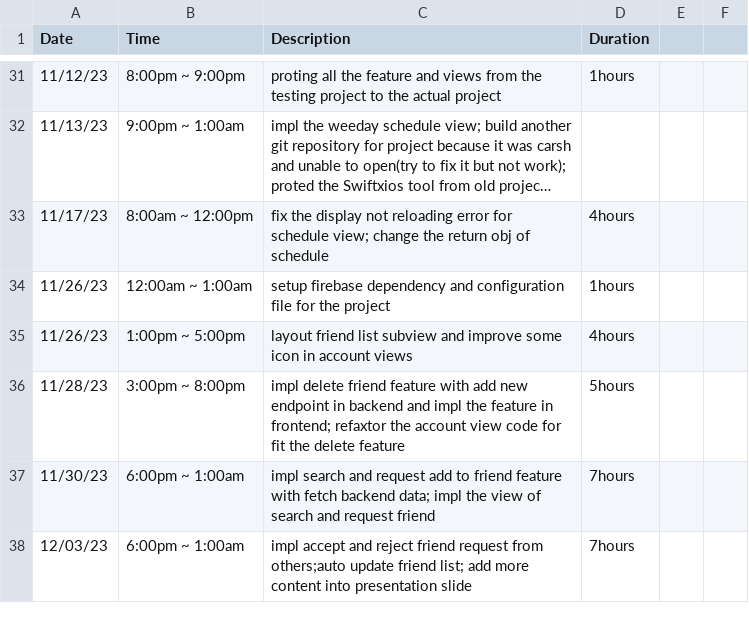
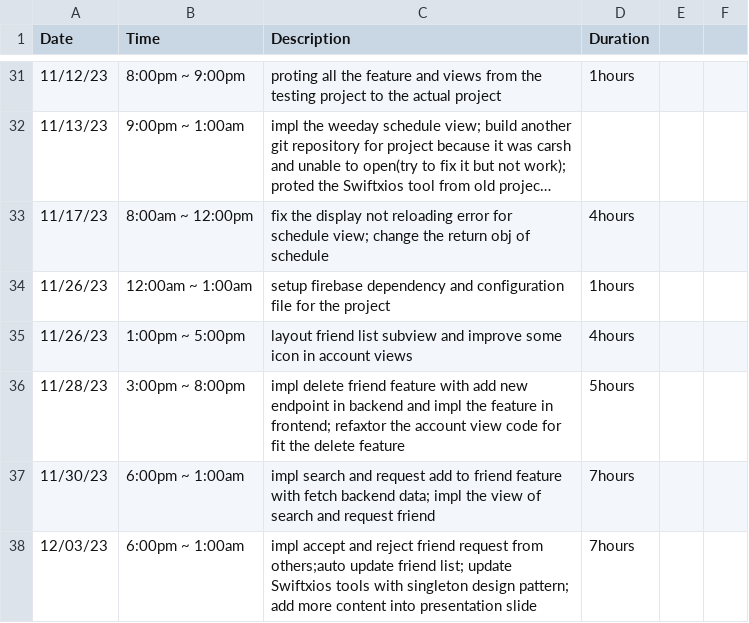
Before and after one commit to yuzchen7/FocusEureka_backend, a CSV file: Yuzhuang_TimeLog.csv, drawn as a sheet; only a part is shown, gaps mark what is left out; long unchanged cells end in ….

Commit message:
add missing info: update Swiftxios

```diff
--- a/Yuzhuang_TimeLog.csv
+++ b/Yuzhuang_TimeLog.csv
@@ -37,2 +37,2 @@ Date,Time,Description,Duration
 11/30/23,6:00pm ~ 1:00am,impl search and request add to friend feature with fetch backend data; impl the view of search and request friend,7hours
-12/03/23,6:00pm ~ 1:00am,impl accept and reject friend request from others;auto update friend list; add more content into presentation slide,7hours
+12/03/23,6:00pm ~ 1:00am,impl accept and reject friend request from others;auto update friend list; update Swiftxios tools with singleton design pattern; add more content into presentation slide,7hours
```
